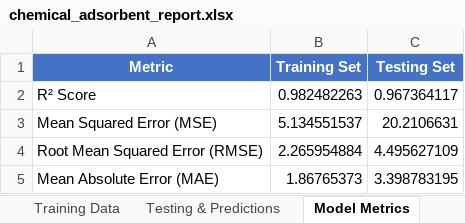
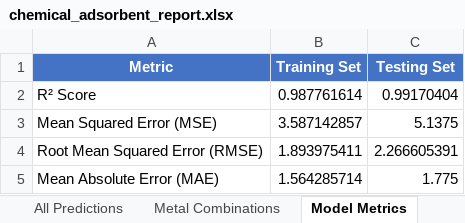
Before and after one commit to Sanjay8725/AIML-project, an Excel workbook: chemical_adsorbent_report.xlsx, sheet Model Metrics, drawn as a sheet; values as stored, in another font and other column widths than the file's, no borders; the diff names each change by its address in the sheet, - before the commit and + after, or states it on an @@ line.

```diff
--- a/chemical_adsorbent_report.xlsx (sheet Model Metrics)
+++ b/chemical_adsorbent_report.xlsx (sheet Model Metrics)
+sheet tab: All Predictions
+sheet tab: Metal Combinations
-B2 (Training Set): 0.982482263
+B2 (Training Set): 0.987761614
-C2 (Testing Set): 0.967364117
+C2 (Testing Set): 0.99170404
-B3 (Training Set): 5.134551537
+B3 (Training Set): 3.587142857
-C3 (Testing Set): 20.2106631
+C3 (Testing Set): 5.1375
-B4 (Training Set): 2.265954884
+B4 (Training Set): 1.893975411
-C4 (Testing Set): 4.495627109
+C4 (Testing Set): 2.266605391
-B5 (Training Set): 1.86765373
+B5 (Training Set): 1.564285714
-C5 (Testing Set): 3.398783195
+C5 (Testing Set): 1.775
```
Also changed, not shown: sheet Testing & Predictions, sheet Summary, sheet Graph Analysis, charts or pictures, 36 other files.
